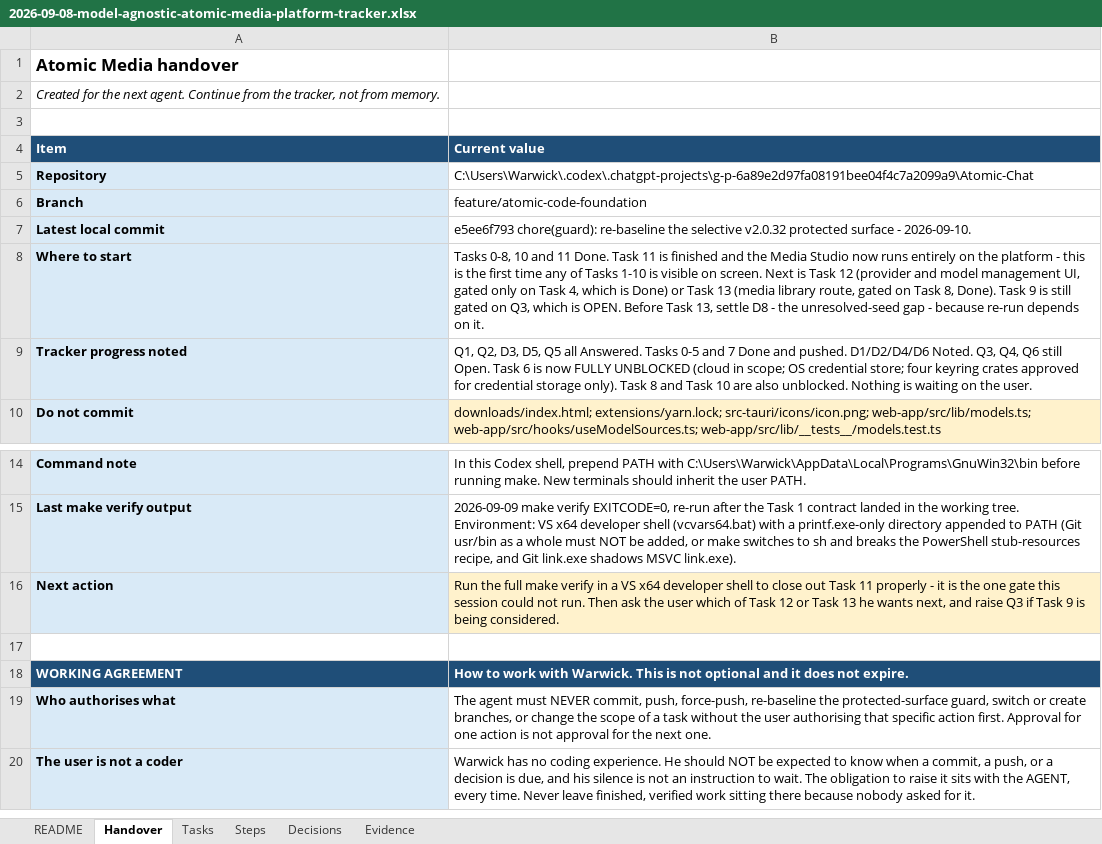
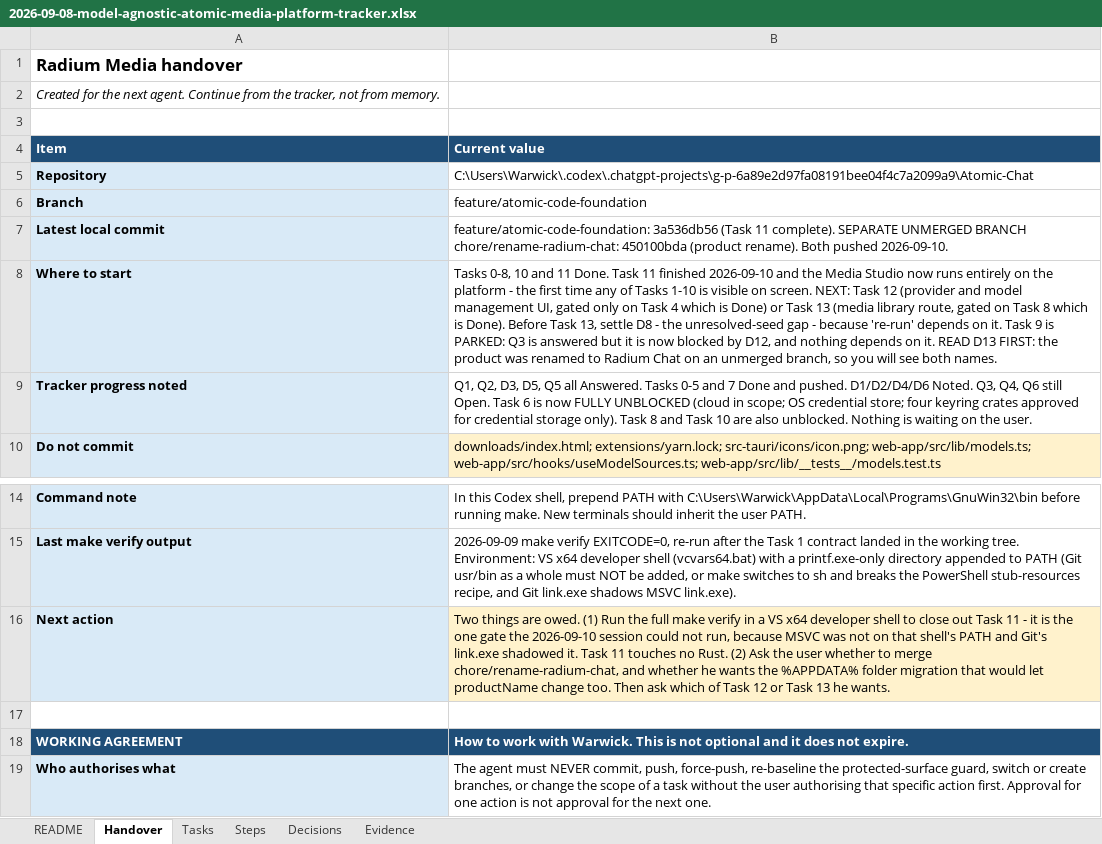
Before and after one commit to walladanger/Atomic-Chat, an Excel workbook: docs/superpowers/plans/2026-09-08-model-agnostic-atomic-media-platform-tracker.xlsx, sheet Handover, drawn as a sheet; only a part is shown, gaps mark what is left out; the shorter side is filled out with more unchanged rows; values as stored, in another font and other column widths than the file's, no borders; the diff names each change by its address in the sheet, - before the commit and + after, or states it on an @@ line.

```diff
--- a/docs/superpowers/plans/2026-09-08-model-agnostic-atomic-media-platform-tracker.xlsx (sheet Handover)
+++ b/docs/superpowers/plans/2026-09-08-model-agnostic-atomic-media-platform-tracker.xlsx (sheet Handover)
-A1 (Item): Atomic Media handover
+A1 (Item): Radium Media handover
-B7 (Current value): e5ee6f793 chore(guard): re-baseline the selective v2.0.32 protected surface - 2026-09-10.
+B7 (Current value): feature/atomic-code-foundation: 3a536db56 (Task 11 complete). SEPARATE UNMERGED BRANCH chore/rename-radium-chat: 450100bda (product rename). Both pushed 2026-09-10.
-B8 (Current value): …Task 11 is finished and the Media Studio now runs entirely on the platform - this is the first time any of Tasks 1-10 is visible on screen. Next is Task 12 (provider and model management UI, gated only on Task 4, which is Done) or Task 13 (media library route, gated on Task 8, Done). Task 9 is still gated on Q3, which is OPEN. Before Task 13, settle D8 - the unresolved-seed gap - because re-run depends on it.
+B8 (Current value): …Task 11 finished 2026-09-10 and the Media Studio now runs entirely on the platform - the first time any of Tasks 1-10 is visible on screen. NEXT: Task 12 (provider and model management UI, gated only on Task 4 which is Done) or Task 13 (media library route, gated on Task 8 which is Done). Before Task 13, settle D8 - the unresolved-seed gap - because 're-run' depends on it. Task 9 is PARKED: Q3 is answered but it is now blocked by D12, and nothing depends on it. READ D13 FIRST: the product was renamed to Radium Chat on an unmerged branch, so you will see both names.
-B16 (Current value): Run the full make verify in a VS x64 developer shell to close out Task 11 properly - it is the one gate this session could not run. Then ask the user which of Task 12 or Task 13 he wants next, and raise Q3 if Task 9 is being considered.
+B16 (Current value): Two things are owed. (1) Run the full make verify in a VS x64 developer shell to close out Task 11 - it is the one gate the 2026-09-10 session could not run, because MSVC was not on that shell's PATH and Git's link.exe shadowed it. Task 11 touches no Rust. (2) Ask the user whether to merge chore/rename-radium-chat, and whether he wants the %APPDATA% folder migration that would let productName change too. Then ask which of Task 12 or Task 13 he wants.
```
Also changed, not shown: sheet Decisions, sheet Tasks, sheet Steps, sheet README, sheet Evidence.
